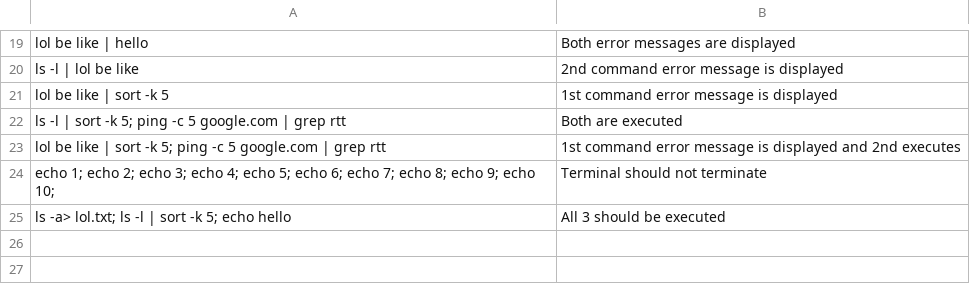
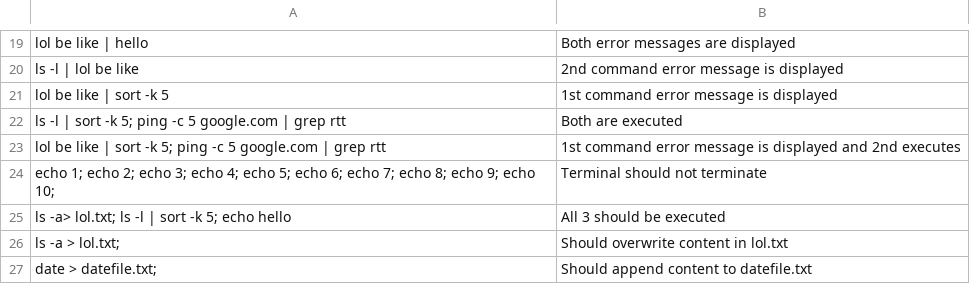
Before and after one commit to JVitorCarv/shell-c, a CSV file: case_tests.csv, drawn as a sheet; only a part is shown, gaps mark what is left out.

Commit message:
Add append

```diff
--- a/case_tests.csv
+++ b/case_tests.csv
@@ -25 +25,3 @@ echo 1; echo 2; echo 3; echo 4; echo 5; echo 6; echo 7; echo 8; echo 9; echo 10;
 ls -a> lol.txt; ls -l | sort -k 5; echo hello, All 3 should be executed
+ls -a > lol.txt;, Should overwrite content in lol.txt
+date > datefile.txt;, Should append content to datefile.txt
```
Also changed, not shown: 4 other files.
